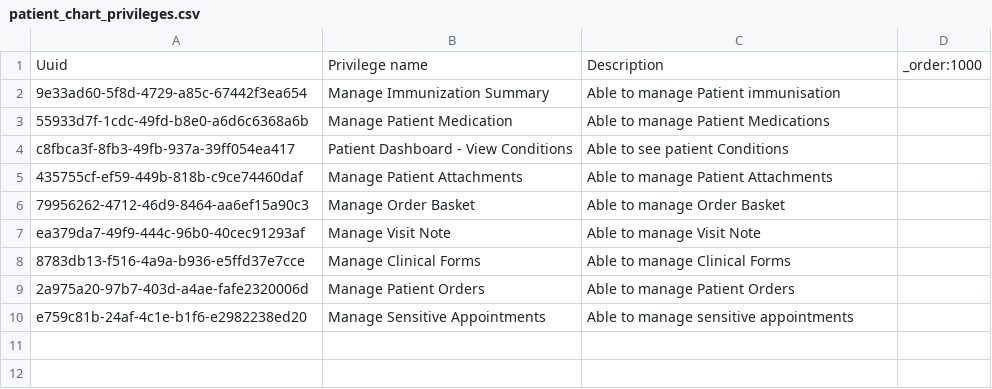
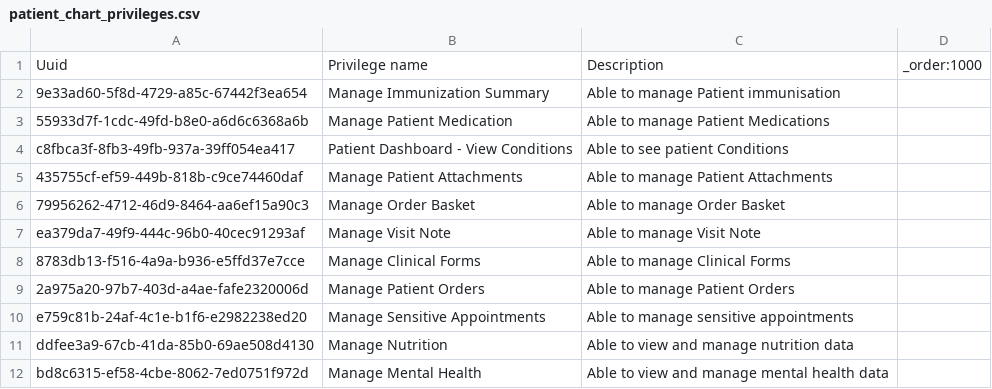
Before and after one commit to MSF-OCG/LIME-EMR, a CSV file: sites/mosul/configs/openmrs/initializer_config/privileges/patient_chart_privileges.csv, drawn as a sheet; the diff names each change by its address in the sheet, - before the commit and + after, or states it on an @@ line.

Commit message:
adds privileges

```diff
--- a/sites/mosul/configs/openmrs/initializer_config/privileges/patient_chart_privileges.csv
+++ b/sites/mosul/configs/openmrs/initializer_config/privileges/patient_chart_privileges.csv
+row 11: ddfee3a9-67cb-41da-85b0-69ae508d4130 | Manage Nutrition | Able to view and manage nutrition data
+row 12: bd8c6315-ef58-4cbe-8062-7ed0751f972d | Manage Mental Health | Able to view and manage mental health data
```
Also changed, not shown: sites/mosul/configs/openmrs/initializer_config/roles/roles_mosul.csv, 2 other files.
